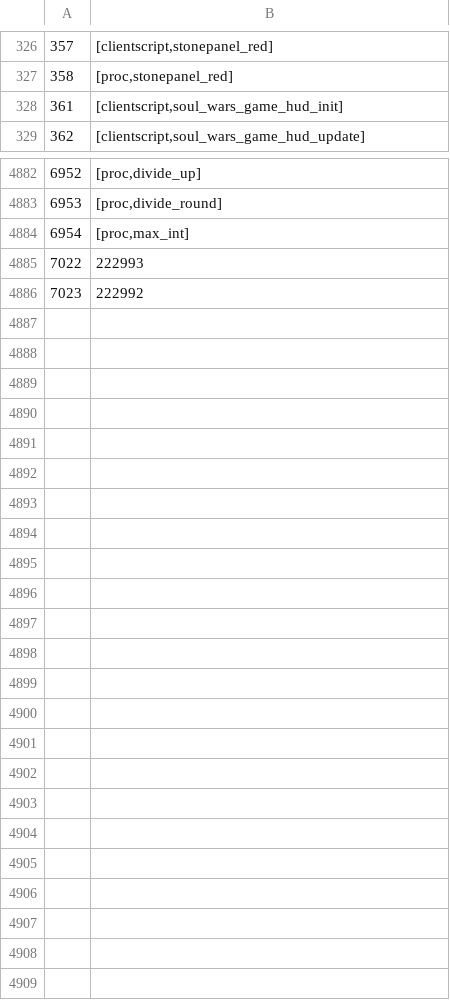
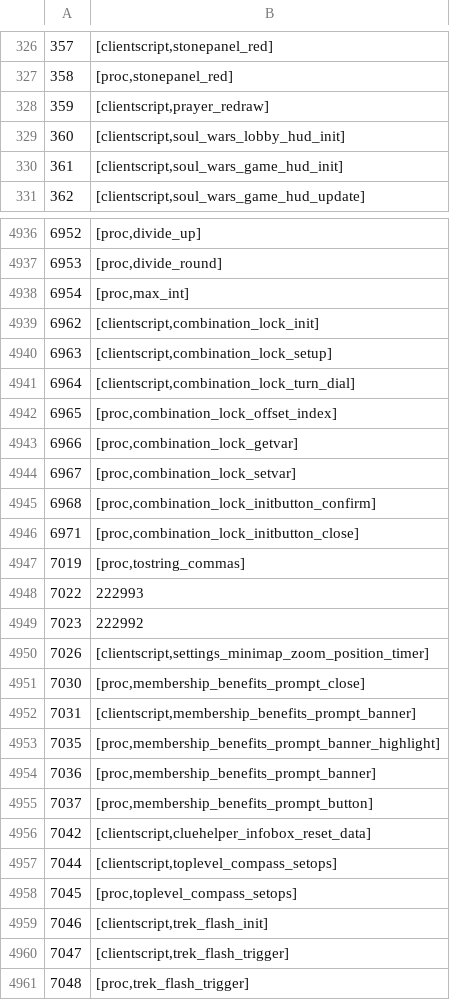
Before and after one commit to ThatGamerBlue/cs2-decompiler, a TSV file: src/main/resources/org/runestar/cs2/script-names.tsv, drawn as a sheet; only a part is shown, gaps mark what is left out; the diff covers the shown part only; the diff names each change by its address in the sheet, - before the commit and + after, or states it on an @@ line.

Commit message:
Update names

```diff
--- a/src/main/resources/org/runestar/cs2/script-names.tsv
+++ b/src/main/resources/org/runestar/cs2/script-names.tsv
+row 328: 359 | [clientscript,prayer_redraw]
+row 329: 360 | [clientscript,soul_wars_lobby_hud_init]
+row 4939: 6962 | [clientscript,combination_lock_init]
+row 4940: 6963 | [clientscript,combination_lock_setup]
+row 4941: 6964 | [clientscript,combination_lock_turn_dial]
+row 4942: 6965 | [proc,combination_lock_offset_index]
+row 4943: 6966 | [proc,combination_lock_getvar]
+row 4944: 6967 | [proc,combination_lock_setvar]
+row 4945: 6968 | [proc,combination_lock_initbutton_confirm]
+row 4946: 6971 | [proc,combination_lock_initbutton_close]
+row 4947: 7019 | [proc,tostring_commas]
+row 4950: 7026 | [clientscript,settings_minimap_zoom_position_timer]
+row 4951: 7030 | [proc,membership_benefits_prompt_close]
+row 4952: 7031 | [clientscript,membership_benefits_prompt_banner]
+row 4953: 7035 | [proc,membership_benefits_prompt_banner_highlight]
+row 4954: 7036 | [proc,membership_benefits_prompt_banner]
+row 4955: 7037 | [proc,membership_benefits_prompt_button]
+row 4956: 7042 | [clientscript,cluehelper_infobox_reset_data]
+row 4957: 7044 | [clientscript,toplevel_compass_setops]
+row 4958: 7045 | [proc,toplevel_compass_setops]
+row 4959: 7046 | [clientscript,trek_flash_init]
+row 4960: 7047 | [clientscript,trek_flash_trigger]
+row 4961: 7048 | [proc,trek_flash_trigger]
```
Also changed, not shown: 52 added rows elsewhere in this file, src/main/resources/org/runestar/cs2/graphic-names.tsv, 3 other files.
